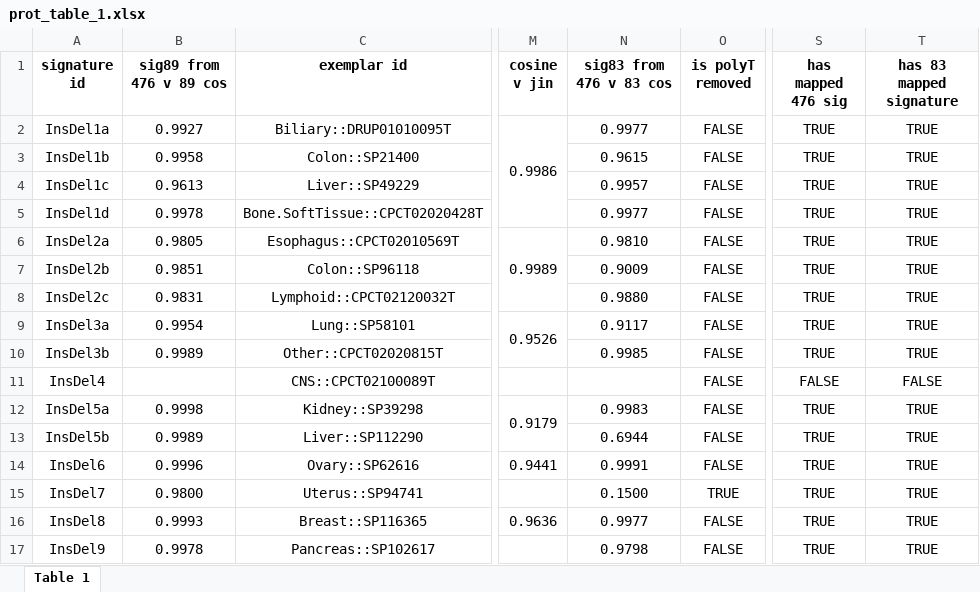
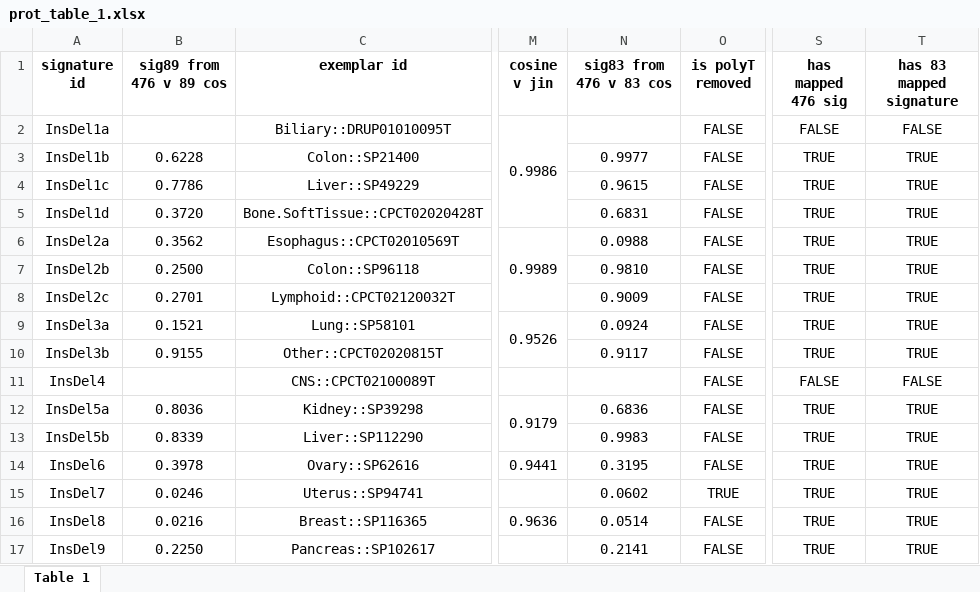
Before and after one commit to liumoLM/Code_Liu_2025, an Excel workbook: vignette/prot_table_1.xlsx, sheet Table 1, drawn as a sheet; only a part is shown, gaps mark what is left out; values as stored, in another font and other column widths than the file's, no borders; the diff covers the shown part only; the diff names each change by its address in the sheet, - before the commit and + after, or states it on an @@ line.

```diff
--- a/vignette/prot_table_1.xlsx (sheet Table 1)
+++ b/vignette/prot_table_1.xlsx (sheet Table 1)
-B2 (sig89 from 476 v 89 cos): 0.9927
+B2 (sig89 from 476 v 89 cos): (empty)
-N2 (sig83 from 476 v 83 cos): 0.9977
+N2 (sig83 from 476 v 83 cos): (empty)
-S2 (has mapped 476 sig): TRUE
+S2 (has mapped 476 sig): FALSE
-T2 (has 83 mapped signature): TRUE
+T2 (has 83 mapped signature): FALSE
-B3 (sig89 from 476 v 89 cos): 0.9958
+B3 (sig89 from 476 v 89 cos): 0.6228
-N3 (sig83 from 476 v 83 cos): 0.9615
+N3 (sig83 from 476 v 83 cos): 0.9977
-B4 (sig89 from 476 v 89 cos): 0.9613
+B4 (sig89 from 476 v 89 cos): 0.7786
-N4 (sig83 from 476 v 83 cos): 0.9957
+N4 (sig83 from 476 v 83 cos): 0.9615
-B5 (sig89 from 476 v 89 cos): 0.9978
+B5 (sig89 from 476 v 89 cos): 0.3720
-N5 (sig83 from 476 v 83 cos): 0.9977
+N5 (sig83 from 476 v 83 cos): 0.6831
-B6 (sig89 from 476 v 89 cos): 0.9805
+B6 (sig89 from 476 v 89 cos): 0.3562
-N6 (sig83 from 476 v 83 cos): 0.9810
+N6 (sig83 from 476 v 83 cos): 0.0988
-B7 (sig89 from 476 v 89 cos): 0.9851
+B7 (sig89 from 476 v 89 cos): 0.2500
-N7 (sig83 from 476 v 83 cos): 0.9009
+N7 (sig83 from 476 v 83 cos): 0.9810
-B8 (sig89 from 476 v 89 cos): 0.9831
+B8 (sig89 from 476 v 89 cos): 0.2701
-N8 (sig83 from 476 v 83 cos): 0.9880
+N8 (sig83 from 476 v 83 cos): 0.9009
-B9 (sig89 from 476 v 89 cos): 0.9954
+B9 (sig89 from 476 v 89 cos): 0.1521
-N9 (sig83 from 476 v 83 cos): 0.9117
+N9 (sig83 from 476 v 83 cos): 0.0924
-B10 (sig89 from 476 v 89 cos): 0.9989
+B10 (sig89 from 476 v 89 cos): 0.9155
-N10 (sig83 from 476 v 83 cos): 0.9985
+N10 (sig83 from 476 v 83 cos): 0.9117
-B12 (sig89 from 476 v 89 cos): 0.9998
+B12 (sig89 from 476 v 89 cos): 0.8036
-N12 (sig83 from 476 v 83 cos): 0.9983
+N12 (sig83 from 476 v 83 cos): 0.6836
-B13 (sig89 from 476 v 89 cos): 0.9989
+B13 (sig89 from 476 v 89 cos): 0.8339
-N13 (sig83 from 476 v 83 cos): 0.6944
+N13 (sig83 from 476 v 83 cos): 0.9983
-B14 (sig89 from 476 v 89 cos): 0.9996
+B14 (sig89 from 476 v 89 cos): 0.3978
-N14 (sig83 from 476 v 83 cos): 0.9991
+N14 (sig83 from 476 v 83 cos): 0.3195
-B15 (sig89 from 476 v 89 cos): 0.9800
+B15 (sig89 from 476 v 89 cos): 0.0246
-N15 (sig83 from 476 v 83 cos): 0.1500
+N15 (sig83 from 476 v 83 cos): 0.0602
-B16 (sig89 from 476 v 89 cos): 0.9993
+B16 (sig89 from 476 v 89 cos): 0.0216
-N16 (sig83 from 476 v 83 cos): 0.9977
+N16 (sig83 from 476 v 83 cos): 0.0514
-B17 (sig89 from 476 v 89 cos): 0.9978
+B17 (sig89 from 476 v 89 cos): 0.2250
-N17 (sig83 from 476 v 83 cos): 0.9798
+N17 (sig83 from 476 v 83 cos): 0.2141
```
Also changed, not shown: 60 edited cells elsewhere in this sheet, 2 other files.
